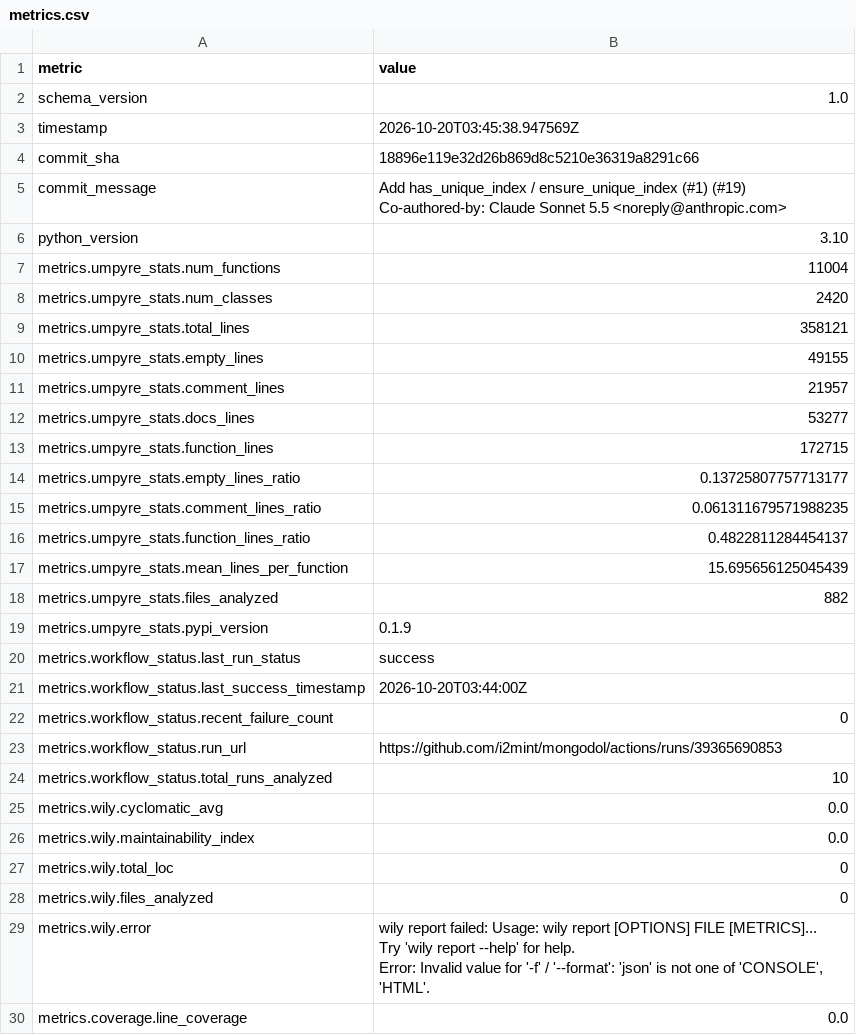
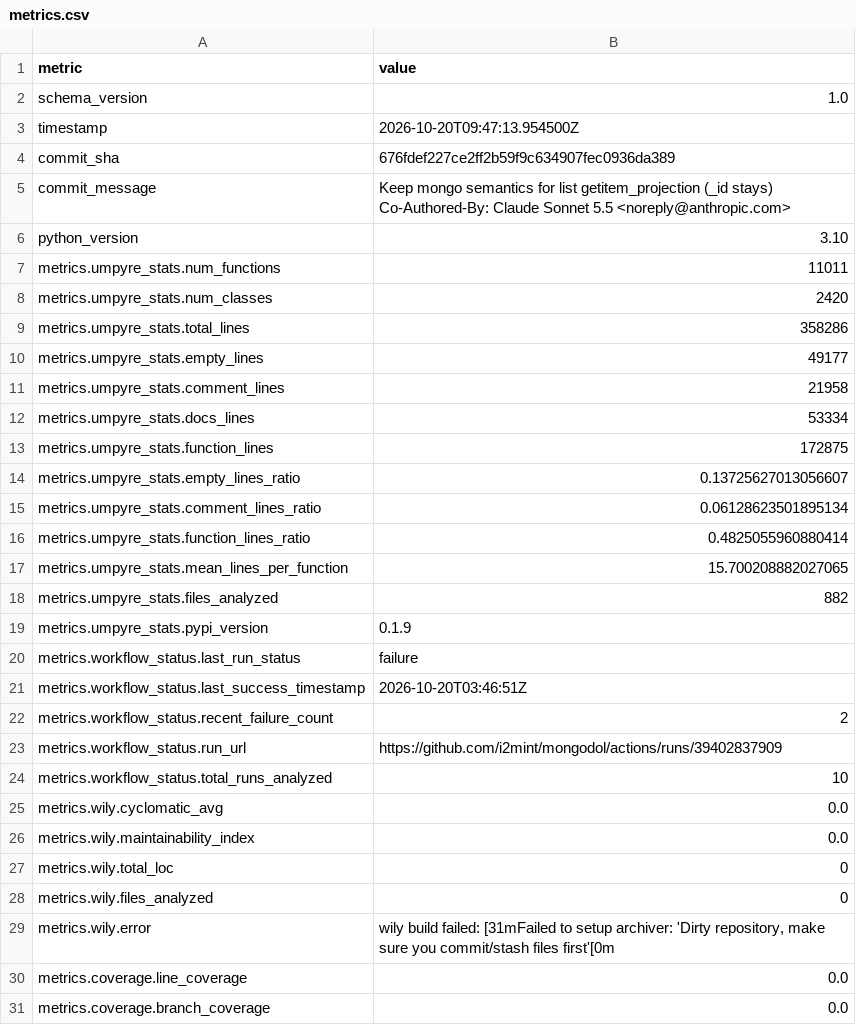
Before and after one commit to i2mint/mongodol, a CSV file: metrics.csv, drawn as a sheet; only a part is shown; the shorter side is filled out with more unchanged rows; ↵ is a line break in a cell; the diff covers the shown part only; the diff names each change by its address in the sheet, - before the commit and + after, or states it on an @@ line.

Commit message:
Update metrics for 676fdef

```diff
--- a/metrics.csv
+++ b/metrics.csv
-B3 (value): 2026-10-20T03:45:38.947569Z
+B3 (value): 2026-10-20T09:47:13.954500Z
-B4 (value): 18896e119e32d26b869d8c5210e36319a8291c66
+B4 (value): 676fdef227ce2ff2b59f9c634907fec0936da389
-B5 (value): Add has_unique_index / ensure_unique_index (#1) (#19) ↵ Co-authored-by: Claude Sonnet…
+B5 (value): Keep mongo semantics for list getitem_projection (_id stays) ↵ Co-Authored-By: Claude Sonnet…
-B7 (value): 11004
+B7 (value): 11011
-B9 (value): 358121
+B9 (value): 358286
-B10 (value): 49155
+B10 (value): 49177
-B11 (value): 21957
+B11 (value): 21958
-B12 (value): 53277
+B12 (value): 53334
-B13 (value): 172715
+B13 (value): 172875
-B14 (value): 0.13725807757713177
+B14 (value): 0.13725627013056607
-B15 (value): 0.061311679571988235
+B15 (value): 0.06128623501895134
-B16 (value): 0.4822811284454137
+B16 (value): 0.4825055960880414
-B17 (value): 15.695656125045439
+B17 (value): 15.700208882027065
-B20 (value): success
+B20 (value): failure
-B21 (value): 2026-10-20T03:44:00Z
+B21 (value): 2026-10-20T03:46:51Z
-B22 (value): 0
+B22 (value): 2
-B23 (value): https://github.com/i2mint/mongodol/actions/runs/39365690853
+B23 (value): https://github.com/i2mint/mongodol/actions/runs/39402837909
-B29 (value): wily report failed: Usage: wily report [OPTIONS] FILE [METRICS]... ↵ Try 'wily report --help' for help. ↵ Error: Invalid value for '-f' / '--format': 'json' is not one of 'CONSOLE', 'HTML'.
+B29 (value): wily build failed: [31mFailed to setup archiver: 'Dirty repository, make sure you commit/stash files first'[0m
```
Also changed, not shown: 1 edited cell elsewhere in this file, 2 other files.
